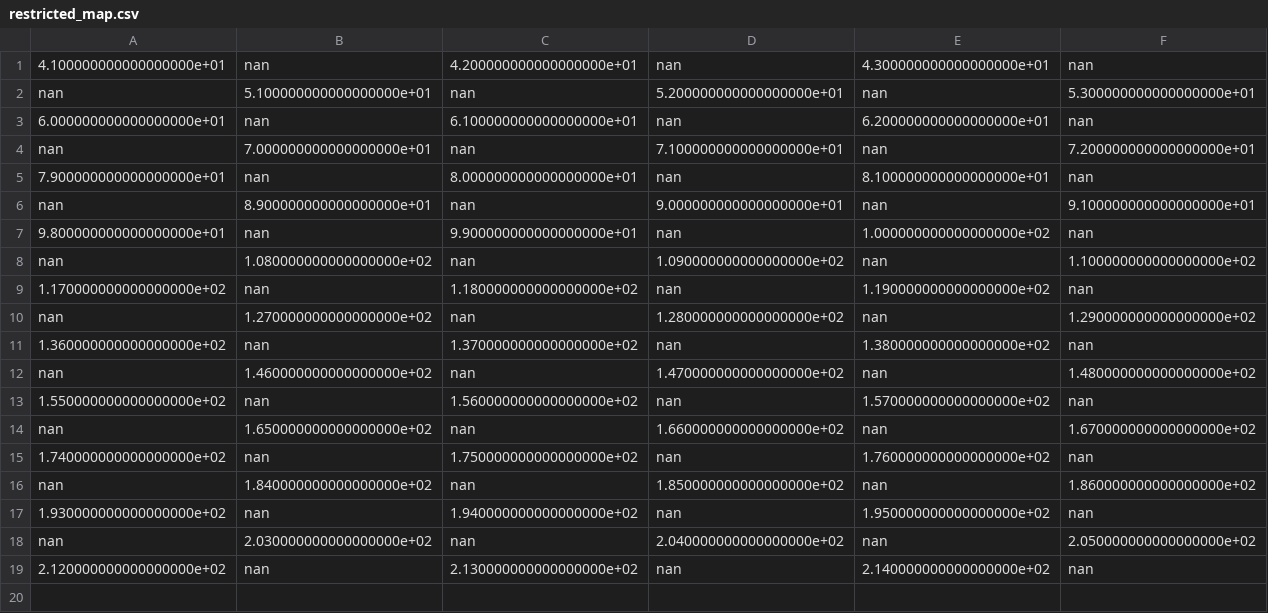
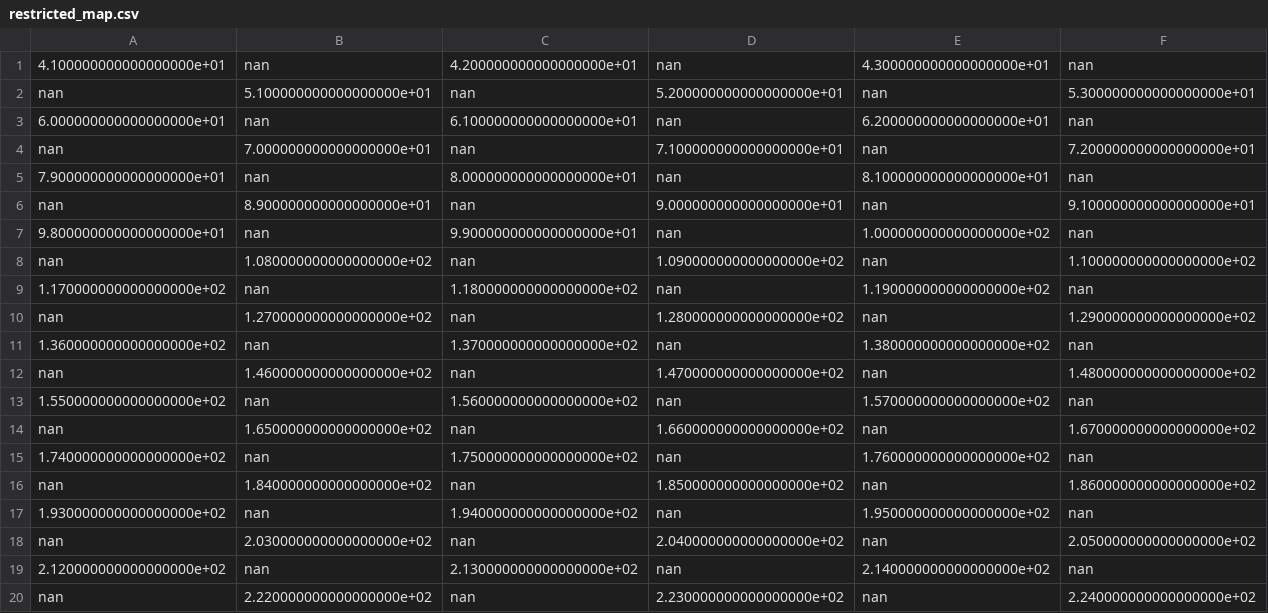
Before and after one commit to jakeormond/robot_maze, a CSV file: workstation/map_files/restricted_map.csv, drawn as a sheet; only a part is shown; rows hold the shown columns only; the diff names each change by its address in the sheet, - before the commit and + after, or states it on an @@ line.

```diff
--- a/workstation/map_files/restricted_map.csv
+++ b/workstation/map_files/restricted_map.csv
+row 20: nan | 2.220000000000000000e+02 | nan | 2.230000000000000000e+02 | nan | 2.240000000000000000e+02
```
Also changed, not shown: workstation/map_files/platform_map.csv, 9 other files.
